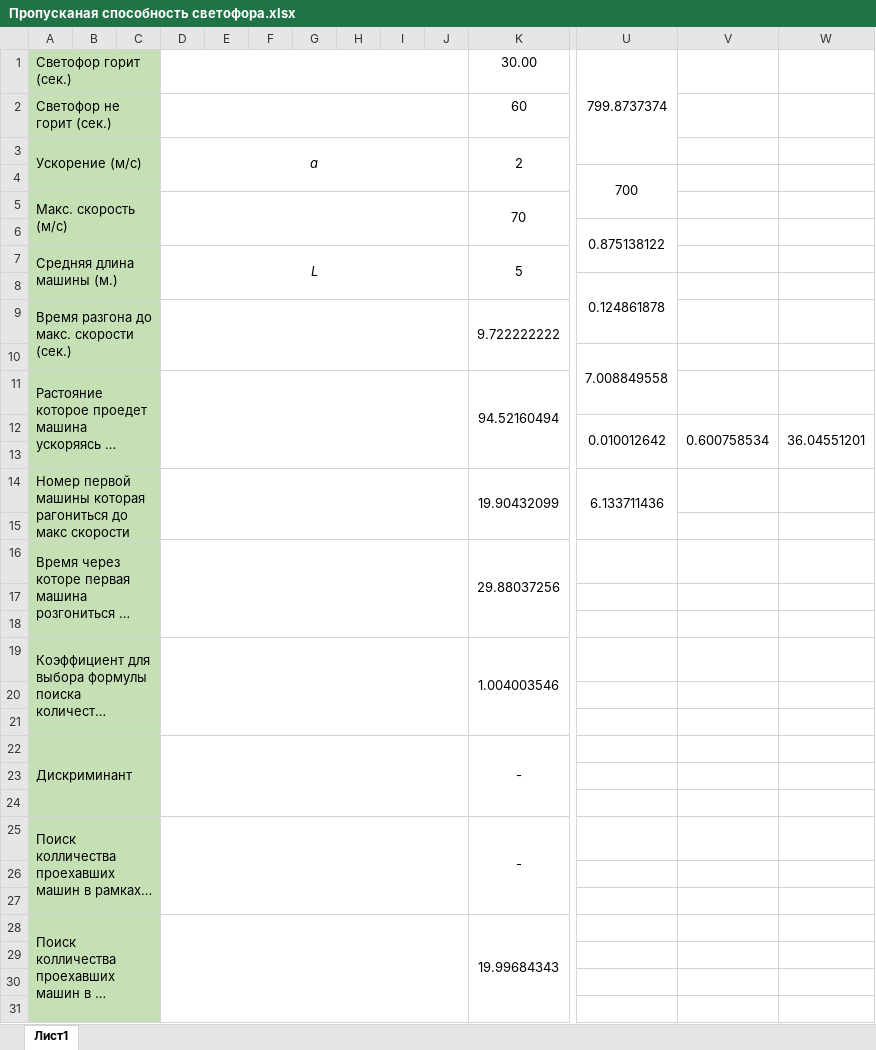
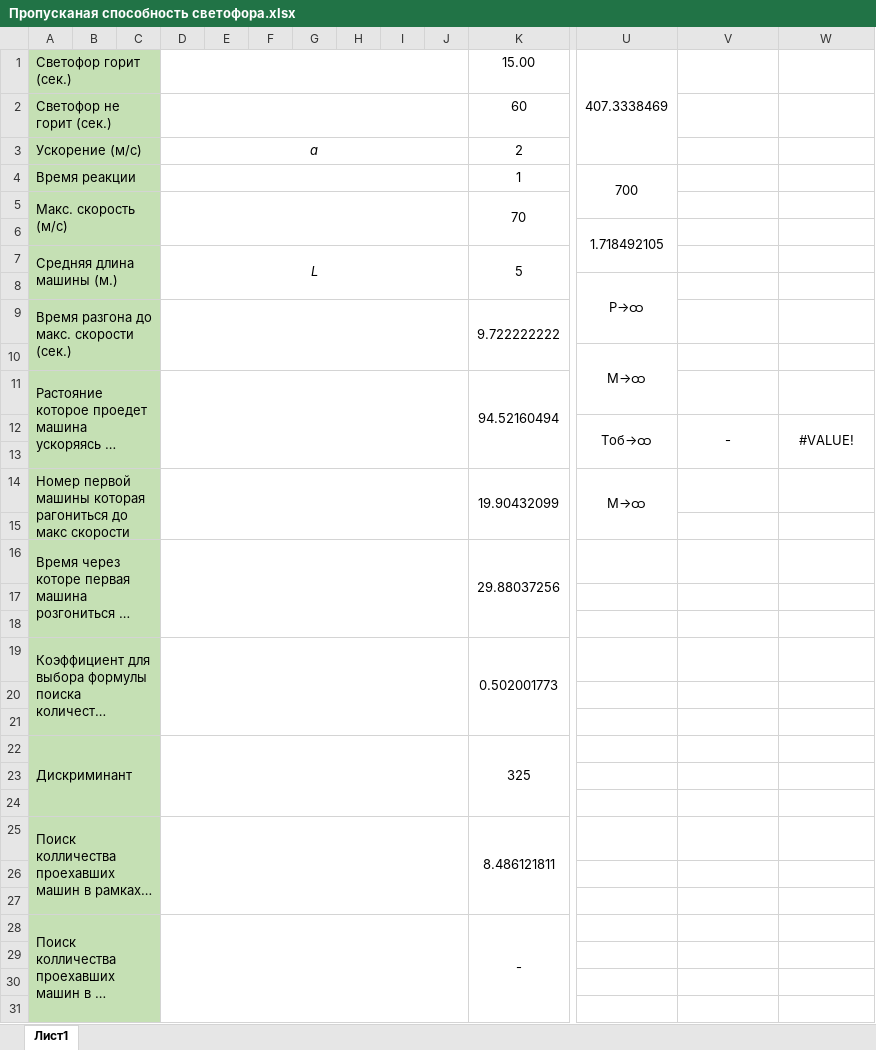
Before and after one commit to Dev1ze/-raffic-light-ability, an Excel workbook: Пропусканая способность светофора.xlsx, sheet Лист1, drawn as a sheet; only a part is shown, gaps mark what is left out; long unchanged cells end in …; values as stored, in another font and other column widths than the file's, no borders; charts and pictures not drawn; removed rows and columns are numbered as before the commit, all else as after; rows hold the shown columns only; the diff covers the shown part only; the diff names each change by its address in the sheet, - before the commit and + after, or states it on an @@ line.

Commit message:
добавлен параметр время реакции к первой формуле + добавление к тексту

```diff
--- a/Пропусканая способность светофора.xlsx (sheet Лист1)
+++ b/Пропусканая способность светофора.xlsx (sheet Лист1)
-K1: 30.00
+K1: 15.00
-U1: 799.8737374
+U1: 407.3338469
-A3:C4 merged
+A3:C3 merged
-D3:J4 merged
+D3:J3 merged
-K3:K4 merged
-A4: (empty)
+A4: Время реакции
+A4:C4 merged
+D4:J4 merged
-K4: (empty)
+K4: 1
-U6: 0.875138122
+U6: 1.718492105
-U8: 0.124861878
+U8: P→ထ
-U10: 7.008849558
+U10: M→ထ
-row 12:  |  |  |  |  |  |  |  |  |  |  | 0.010012642 | 0.600758534 | 36.04551201
+row 12:  |  |  |  |  |  |  |  |  |  |  | Tоб→ထ | - | #VALUE!
-U14: 6.133711436
+U14: M→ထ
-K19: 1.004003546
+K19: 0.502001773
-K22: -
+K22: 325
-K25: -
+K25: 8.486121811
-K28: 19.99684343
+K28: -
```
Also changed, not shown: 8 edited cells elsewhere in this sheet, charts or pictures, 1 other file.
